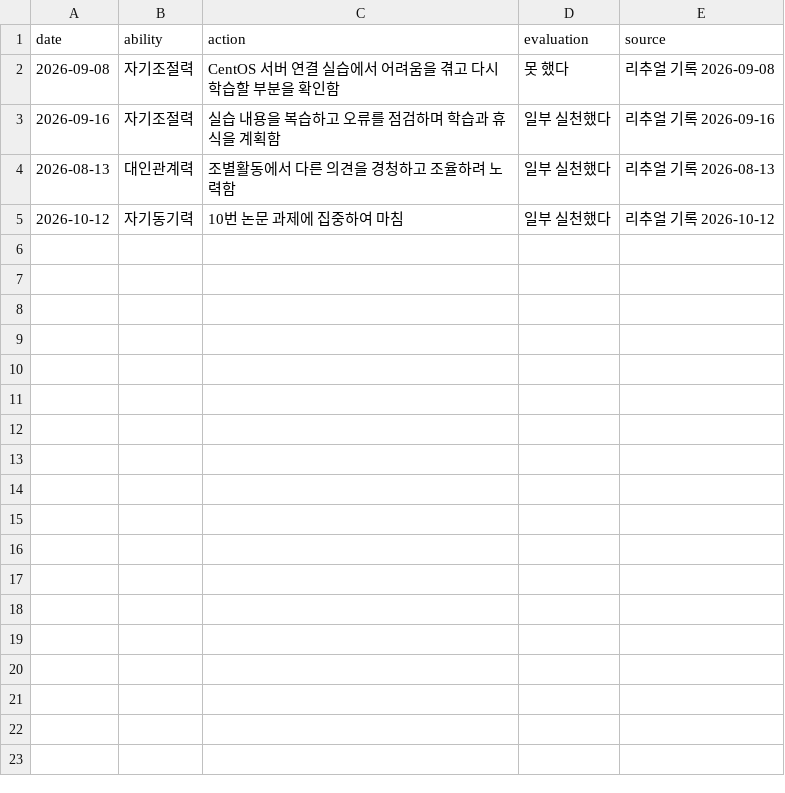
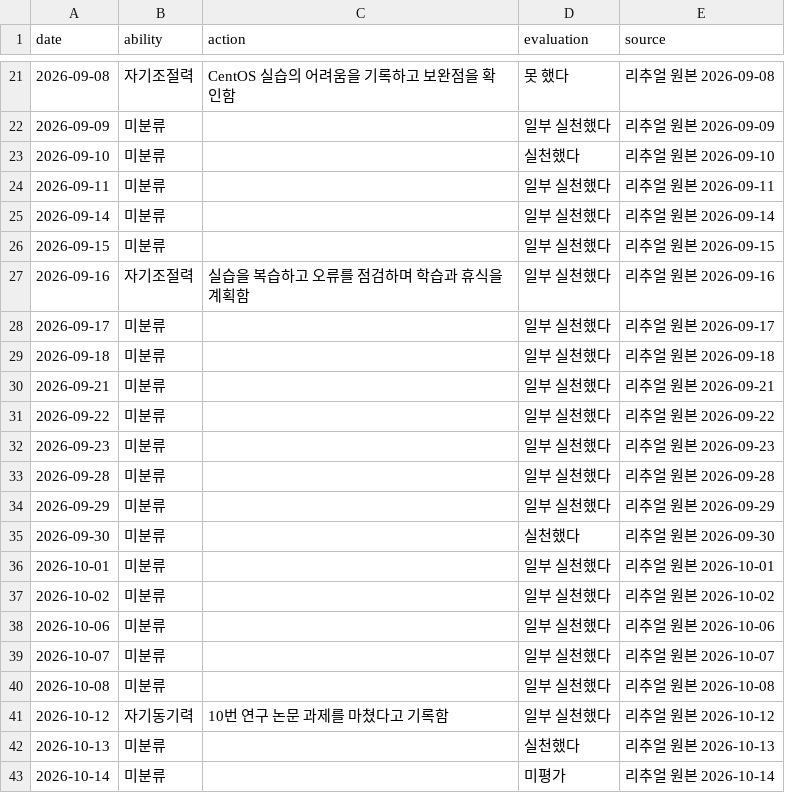
Before and after one commit to hwangyunjeong72/Last_Task, a CSV file: updater/input/ritual.csv, drawn as a sheet; only a part is shown, gaps mark what is left out; the diff covers the shown part only.

```diff
--- a/updater/input/ritual.csv
+++ b/updater/input/ritual.csv
@@ -2,4 +21,23 @@ date,ability,action,evaluation,source
-2026-09-08,자기조절력,CentOS 서버 연결 실습에서 어려움을 겪고 다시 학습할 부분을 확인함,못 했다,리추얼 기록 2026-09-08
-2026-09-16,자기조절력,실습 내용을 복습하고 오류를 점검하며 학습과 휴식을 계획함,일부 실천했다,리추얼 기록 2026-09-16
-2026-08-13,대인관계력,조별활동에서 다른 의견을 경청하고 조율하려 노력함,일부 실천했다,리추얼 기록 2026-08-13
-2026-10-12,자기동기력,10번 논문 과제에 집중하여 마침,일부 실천했다,리추얼 기록 2026-10-12
+2026-09-08,자기조절력,CentOS 실습의 어려움을 기록하고 보완점을 확인함,못 했다,리추얼 원본 2026-09-08
+2026-09-09,미분류,,일부 실천했다,리추얼 원본 2026-09-09
+2026-09-10,미분류,,실천했다,리추얼 원본 2026-09-10
+2026-09-11,미분류,,일부 실천했다,리추얼 원본 2026-09-11
+2026-09-14,미분류,,일부 실천했다,리추얼 원본 2026-09-14
+2026-09-15,미분류,,일부 실천했다,리추얼 원본 2026-09-15
+2026-09-16,자기조절력,실습을 복습하고 오류를 점검하며 학습과 휴식을 계획함,일부 실천했다,리추얼 원본 2026-09-16
+2026-09-17,미분류,,일부 실천했다,리추얼 원본 2026-09-17
+2026-09-18,미분류,,일부 실천했다,리추얼 원본 2026-09-18
+2026-09-21,미분류,,일부 실천했다,리추얼 원본 2026-09-21
+2026-09-22,미분류,,일부 실천했다,리추얼 원본 2026-09-22
+2026-09-23,미분류,,일부 실천했다,리추얼 원본 2026-09-23
+2026-09-28,미분류,,일부 실천했다,리추얼 원본 2026-09-28
+2026-09-29,미분류,,일부 실천했다,리추얼 원본 2026-09-29
+2026-09-30,미분류,,실천했다,리추얼 원본 2026-09-30
+2026-10-01,미분류,,일부 실천했다,리추얼 원본 2026-10-01
+2026-10-02,미분류,,일부 실천했다,리추얼 원본 2026-10-02
+2026-10-06,미분류,,일부 실천했다,리추얼 원본 2026-10-06
+2026-10-07,미분류,,일부 실천했다,리추얼 원본 2026-10-07
+2026-10-08,미분류,,일부 실천했다,리추얼 원본 2026-10-08
+2026-10-12,자기동기력,10번 연구 논문 과제를 마쳤다고 기록함,일부 실천했다,리추얼 원본 2026-10-12
+2026-10-13,미분류,,실천했다,리추얼 원본 2026-10-13
+2026-10-14,미분류,,미평가,리추얼 원본 2026-10-14
```
Also changed, not shown: 19 added rows elsewhere in this file.
